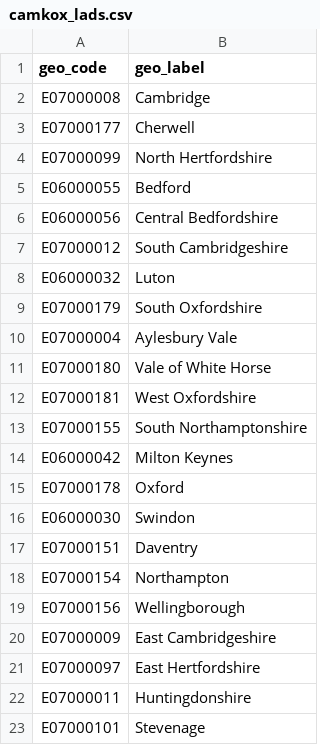
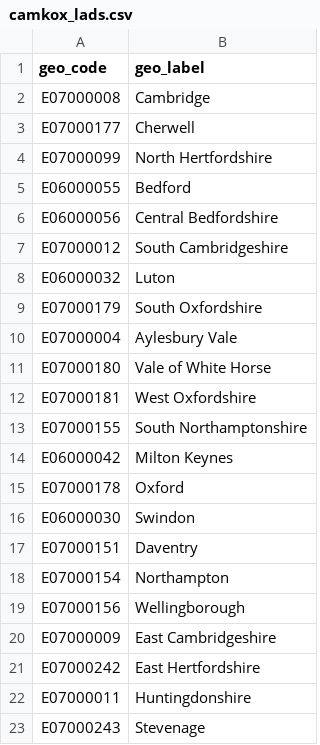
Before and after one commit to nismod/simim, a CSV file: data/scenarios/camkox_lads.csv, drawn as a sheet.

```diff
--- a/data/scenarios/camkox_lads.csv
+++ b/data/scenarios/camkox_lads.csv
@@ -20,4 +20,4 @@ E07000156,Wellingborough
 E07000009,East Cambridgeshire
-E07000097,East Hertfordshire
+E07000242,East Hertfordshire
 E07000011,Huntingdonshire
-E07000101,Stevenage
+E07000243,Stevenage
```
Also changed, not shown: 3 other files.
